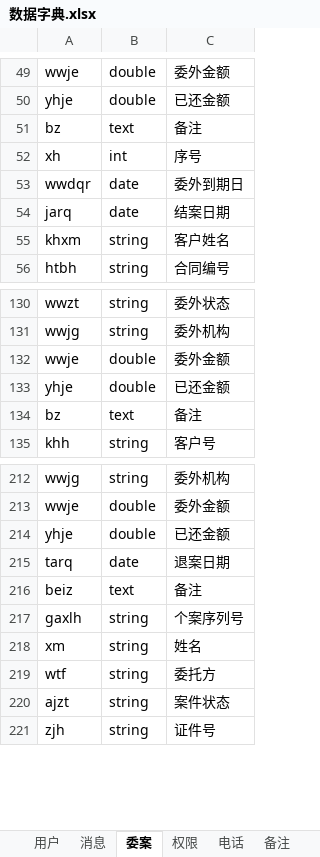
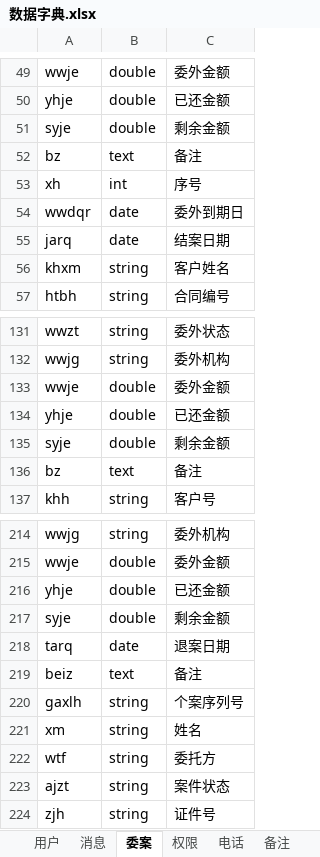
Before and after one commit to Patrick-Wang/LoanMgr, an Excel workbook: design/数据库/数据字典.xlsx, sheet 委案, drawn as a sheet; only a part is shown, gaps mark what is left out; values as stored, in another font and other column widths than the file's, no borders; the diff names each change by its address in the sheet, - before the commit and + after, or states it on an @@ line.

```diff
--- a/design/数据库/数据字典.xlsx (sheet 委案)
+++ b/design/数据库/数据字典.xlsx (sheet 委案)
+row 51: syje | double | 剩余金额
+row 135: syje | double | 剩余金额
+row 217: syje | double | 剩余金额
```
Also changed, not shown: design/协议.xlsx, 23 other files.
